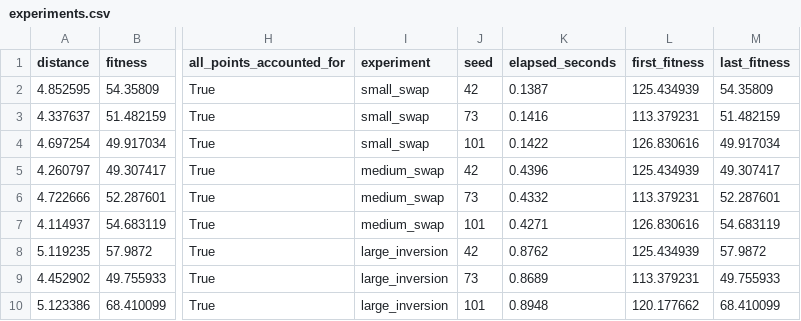
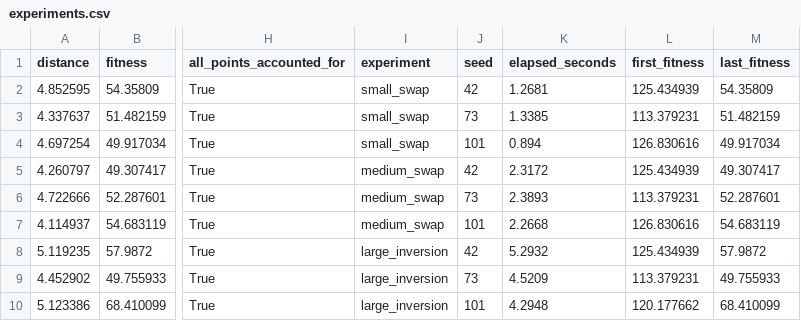
Before and after one commit to caiolsantana/techChallenge2, a CSV file: results/experiments.csv, drawn as a sheet; only a part is shown, gaps mark what is left out; the diff names each change by its address in the sheet, - before the commit and + after, or states it on an @@ line.

```diff
--- a/results/experiments.csv
+++ b/results/experiments.csv
-K2 (elapsed_seconds): 0.1387
+K2 (elapsed_seconds): 1.2681
-K3 (elapsed_seconds): 0.1416
+K3 (elapsed_seconds): 1.3385
-K4 (elapsed_seconds): 0.1422
+K4 (elapsed_seconds): 0.894
-K5 (elapsed_seconds): 0.4396
+K5 (elapsed_seconds): 2.3172
-K6 (elapsed_seconds): 0.4332
+K6 (elapsed_seconds): 2.3893
-K7 (elapsed_seconds): 0.4271
+K7 (elapsed_seconds): 2.2668
-K8 (elapsed_seconds): 0.8762
+K8 (elapsed_seconds): 5.2932
-K9 (elapsed_seconds): 0.8689
+K9 (elapsed_seconds): 4.5209
-K10 (elapsed_seconds): 0.8948
+K10 (elapsed_seconds): 4.2948
```
Also changed, not shown: 32 other files.
